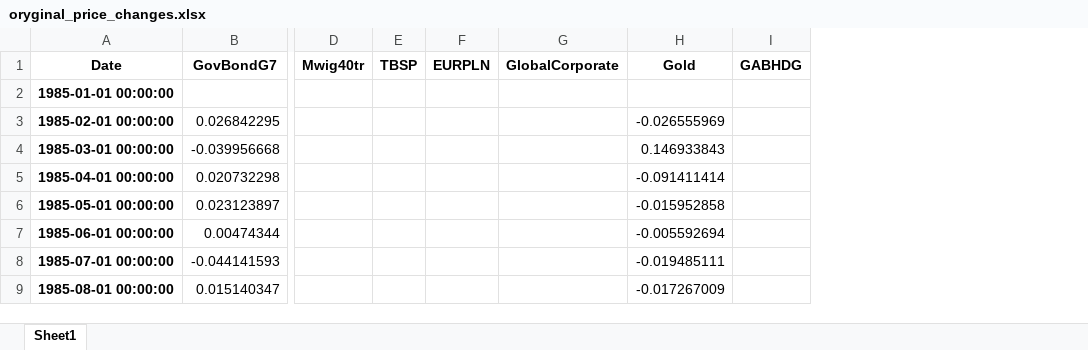
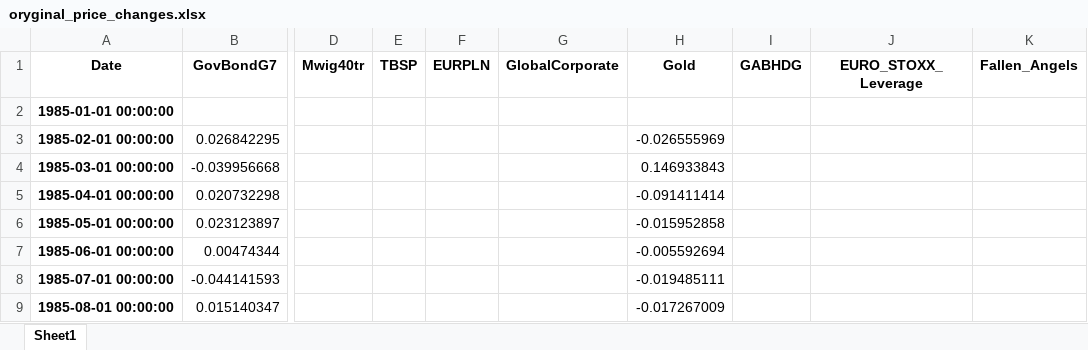
Before and after one commit to msz13/Goal-Based-Investing, an Excel workbook: oryginal_price_changes.xlsx, sheet Sheet1, drawn as a sheet; only a part is shown, gaps mark what is left out; values as stored, in another font and other column widths than the file's, no borders; the diff names each change by its address in the sheet, - before the commit and + after, or states it on an @@ line.

```diff
--- a/oryginal_price_changes.xlsx (sheet Sheet1)
+++ b/oryginal_price_changes.xlsx (sheet Sheet1)
+column J (EURO_STOXX_Leverage), empty
+column K (Fallen_Angels), empty
```
Also changed, not shown: wartosci_walorow_12_22.xlsx, 4 other files.
